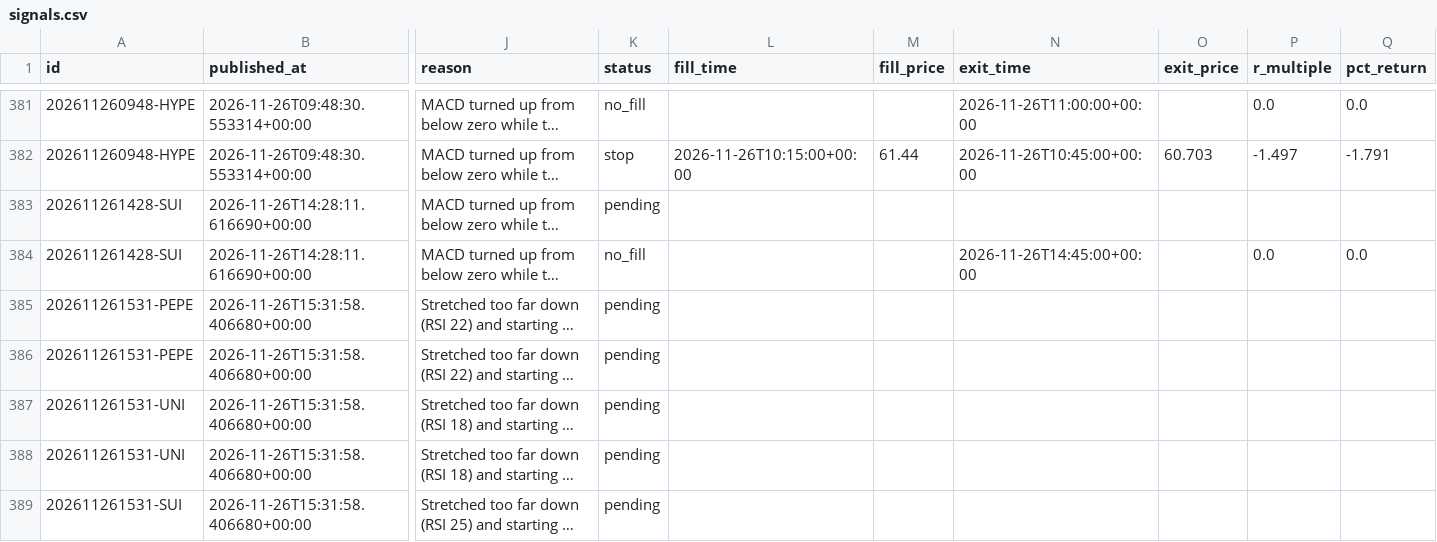
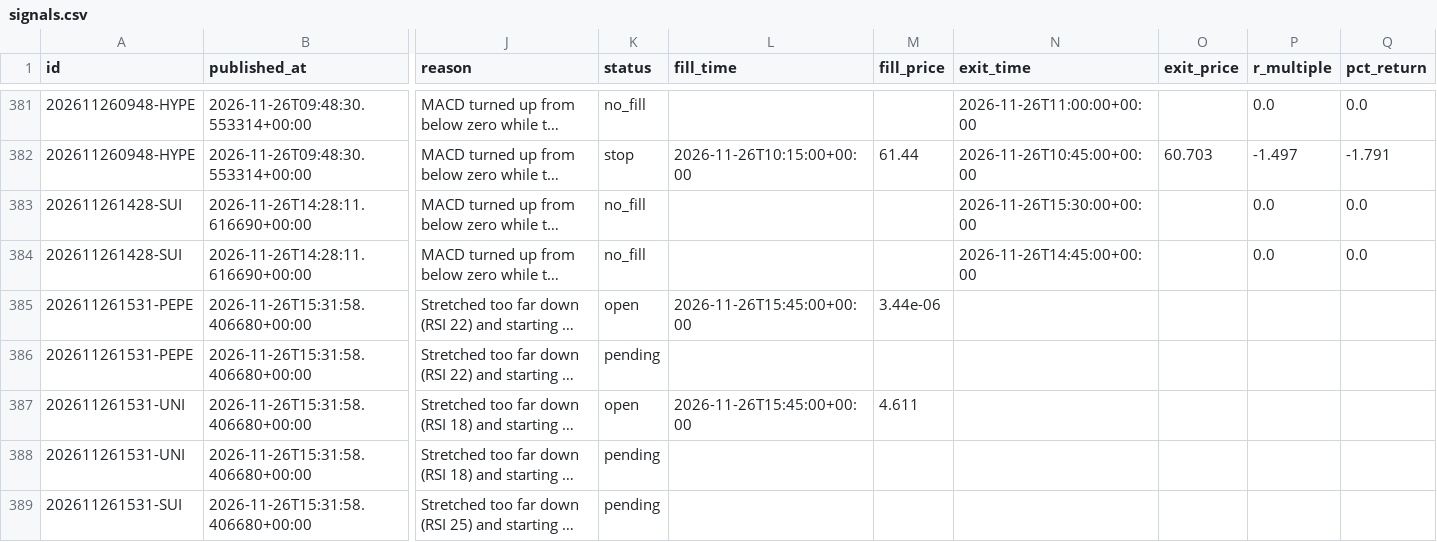
Before and after one commit to tauhid97/Crypto-Boss, a CSV file: data/signals.csv, drawn as a sheet; only a part is shown, gaps mark what is left out; long unchanged cells end in …; the diff names each change by its address in the sheet, - before the commit and + after, or states it on an @@ line.

```diff
--- a/data/signals.csv
+++ b/data/signals.csv
-K383 (status): pending
+K383 (status): no_fill
-N383 (exit_time): (empty)
+N383 (exit_time): 2026-11-26T15:30:00+00:00
-P383 (r_multiple): (empty)
+P383 (r_multiple): 0.0
-Q383 (pct_return): (empty)
+Q383 (pct_return): 0.0
-K385 (status): pending
+K385 (status): open
-L385 (fill_time): (empty)
+L385 (fill_time): 2026-11-26T15:45:00+00:00
-M385 (fill_price): (empty)
+M385 (fill_price): 3.44e-06
-K387 (status): pending
+K387 (status): open
-L387 (fill_time): (empty)
+L387 (fill_time): 2026-11-26T15:45:00+00:00
-M387 (fill_price): (empty)
+M387 (fill_price): 4.611
```
Also changed, not shown: 1 other file.
